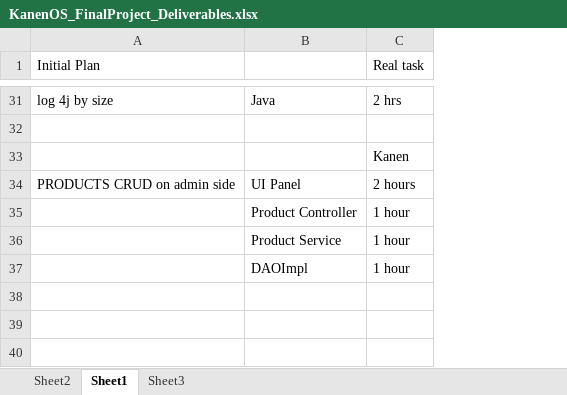
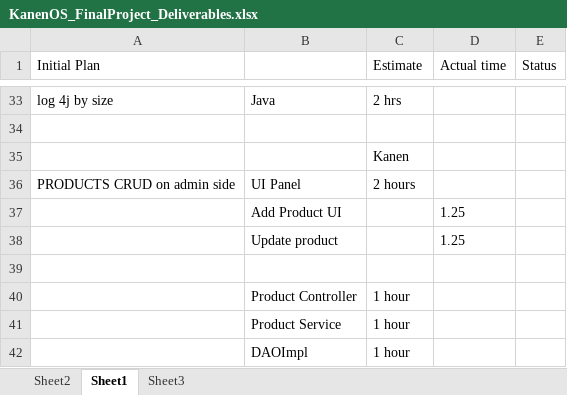
Before and after one commit to MNLBC/Group3Projects, an Excel workbook: W6 Project/KanenOS_FinalProject_Deliverables.xlsx, sheet Sheet1, drawn as a sheet; only a part is shown, gaps mark what is left out; values as stored, in another font and other column widths than the file's, no borders; the diff covers the shown part only; the diff names each change by its address in the sheet, - before the commit and + after, or states it on an @@ line.

Commit message:
update tasks status

```diff
--- a/W6 Project/KanenOS_FinalProject_Deliverables.xlsx (sheet Sheet1)
+++ b/W6 Project/KanenOS_FinalProject_Deliverables.xlsx (sheet Sheet1)
+column D (Actual time), empty
+column E (Status), empty
-C1: Real task
+C1: Estimate
+row 37:  | Add Product UI |  | 1.25
+row 38:  | Update product |  | 1.25
+row 39: (empty)
```
Also changed, not shown: 3 added rows, 1 removed row, 8 edited cells and cell formats elsewhere in this sheet.
